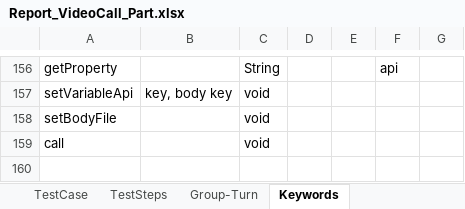
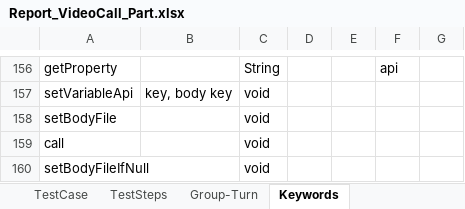
Before and after one commit to ngale892/tool_test_game, an Excel workbook: config/testcases/Report_VideoCall_Part.xlsx, sheet Keywords, drawn as a sheet; only a part is shown, gaps mark what is left out; values as stored, in another font and other column widths than the file's, no cell formats; charts and pictures not drawn; the diff names each change by its address in the sheet, - before the commit and + after, or states it on an @@ line.

```diff
--- a/config/testcases/Report_VideoCall_Part.xlsx (sheet Keywords)
+++ b/config/testcases/Report_VideoCall_Part.xlsx (sheet Keywords)
+row 160: setBodyFileIfNull |  | void
```
Also changed, not shown: sheet TestCase, cell formats, config/Scope.xlsx, 4 other files.
